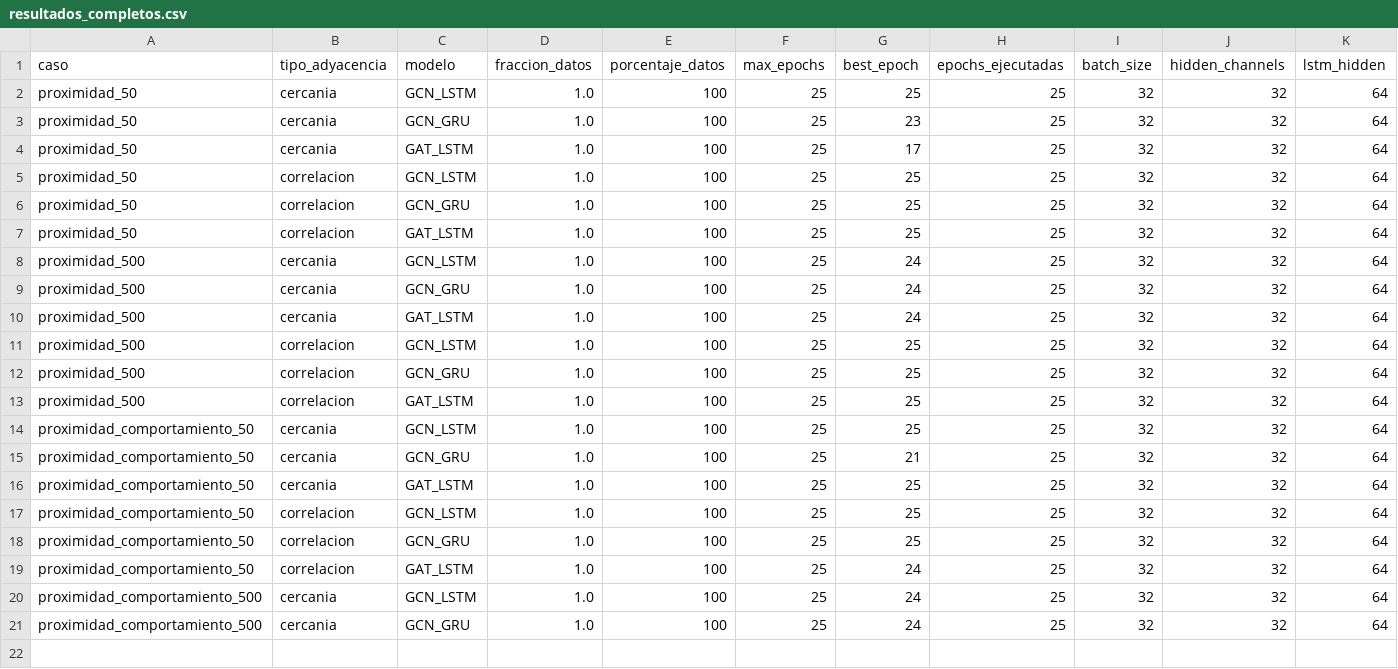
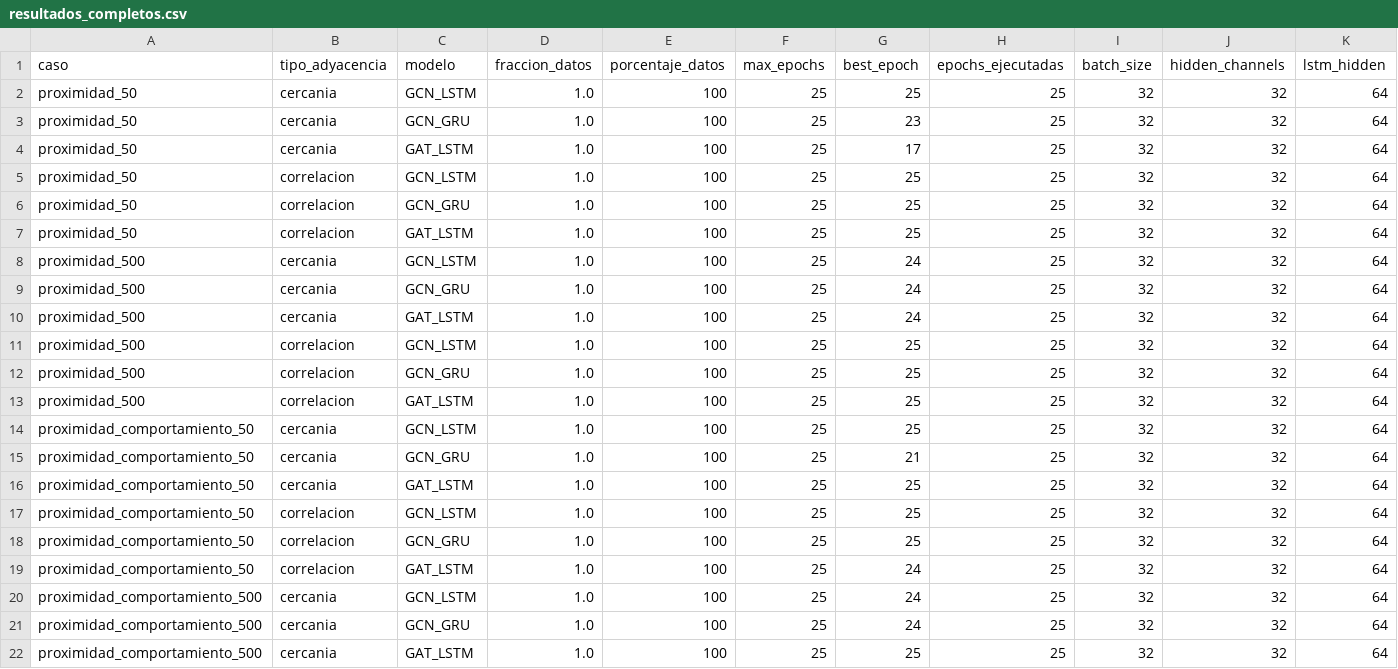
Before and after one commit to maisaarial/prediccion-congestion-trafico-gnn, a CSV file: results/experimentos_epocas_datos/run_20260518_131858/resultados_completos.csv, drawn as a sheet; only a part is shown; rows hold the shown columns only; the diff names each change by its address in the sheet, - before the commit and + after, or states it on an @@ line.

Commit message:
avance experimento: run_20260518_131858

```diff
--- a/results/experimentos_epocas_datos/run_20260518_131858/resultados_completos.csv
+++ b/results/experimentos_epocas_datos/run_20260518_131858/resultados_completos.csv
+row 22: proximidad_comportamiento_500 | cercania | GAT_LSTM | 1.0 | 100 | 25 | 25 | 25 | 32 | 32 | 64
```
Also changed, not shown: 6 other files.
